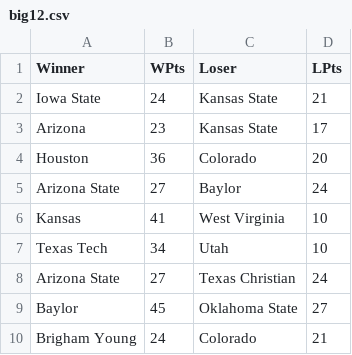
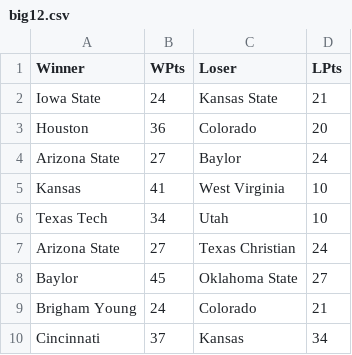
Before and after one commit to gdjenks13/TiebreakerScenarios, a CSV file: src/data/big12.csv, drawn as a sheet; only a part is shown; the shorter side is filled out with more unchanged rows; the diff names each change by its address in the sheet, - before the commit and + after, or states it on an @@ line.

```diff
--- a/src/data/big12.csv
+++ b/src/data/big12.csv
-row 3: Arizona | 23 | Kansas State | 17
```
Also changed, not shown: 33 other files.
